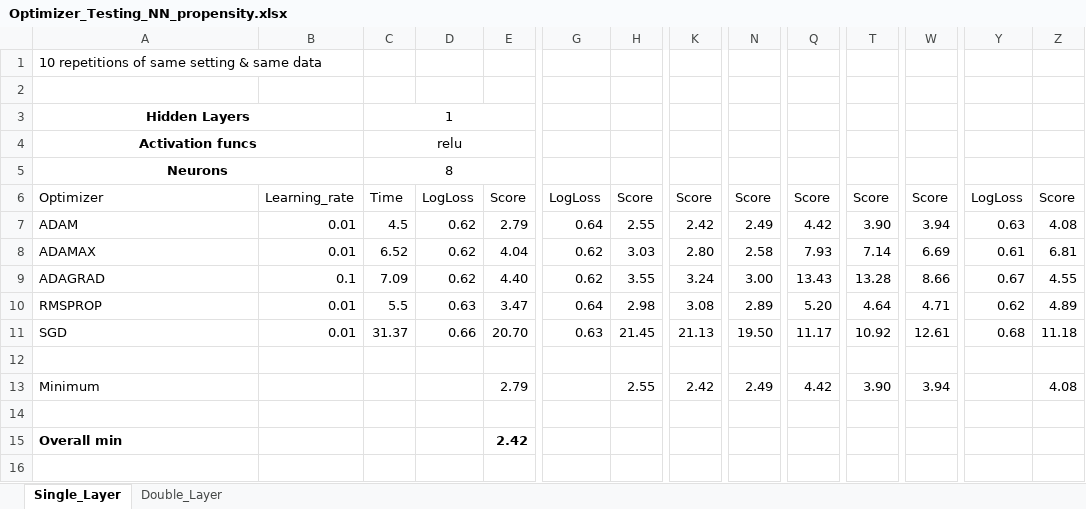
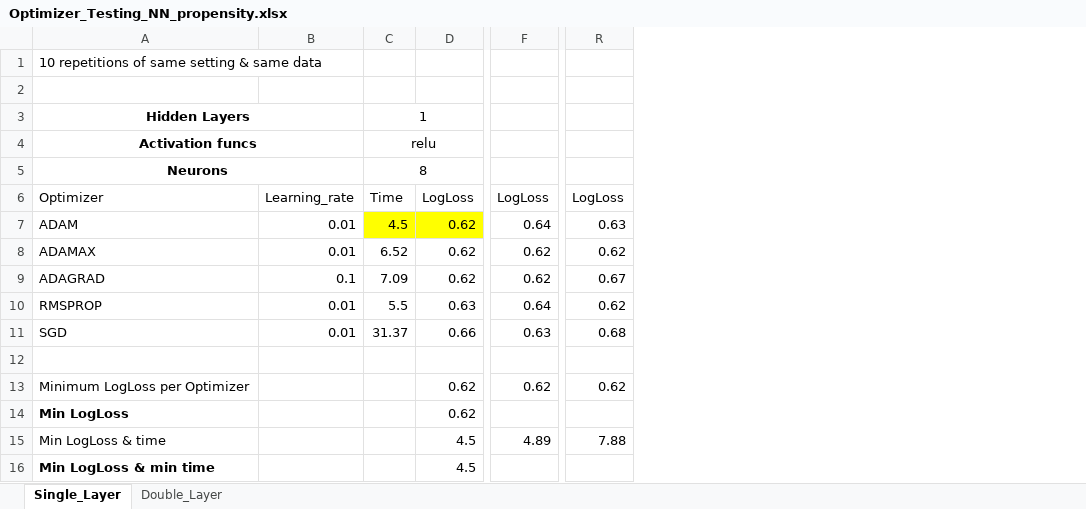
Before and after one commit to marccgrau/dml_est_general, an Excel workbook: efficiency_testing/sim_50_1/Optimizer_Testing_NN_propensity.xlsx, sheet Single_Layer, drawn as a sheet; only a part is shown, gaps mark what is left out; values as stored, in another font and other column widths than the file's, no borders; removed rows and columns are numbered as before the commit, all else as after; rows hold the shown columns only; the diff names each change by its address in the sheet, - before the commit and + after, or states it on an @@ line.

```diff
--- a/efficiency_testing/sim_50_1/Optimizer_Testing_NN_propensity.xlsx (sheet Single_Layer)
+++ b/efficiency_testing/sim_50_1/Optimizer_Testing_NN_propensity.xlsx (sheet Single_Layer)
-column E, rows 6-11: Score | 2.79 | 4.04 | 4.40 | 3.47 | 20.70
-column H, rows 6-11: Score | 2.55 | 3.03 | 3.55 | 2.98 | 21.45
-column K, rows 6-11: Score | 2.42 | 2.80 | 3.24 | 3.08 | 21.13
-column N, rows 6-11: Score | 2.49 | 2.58 | 3.00 | 2.89 | 19.50
-column Q, rows 6-11: Score | 4.42 | 7.93 | 13.43 | 5.20 | 11.17
-column T, rows 6-11: Score | 3.90 | 7.14 | 13.28 | 4.64 | 10.92
-column W, rows 6-11: Score | 3.94 | 6.69 | 8.66 | 4.71 | 12.61
-column Z, rows 6-11: Score | 4.08 | 6.81 | 4.55 | 4.89 | 11.18
-C7:D7 fill: none
+C7:D7 fill: #FFFF00
-R8: 0.61
+R8: 0.62
-row 13: Minimum |  |  |  | 2.79 |  | 2.55 | 2.42 | 2.49 | 4.42 | 3.90 | 3.94 |  | 4.08
-row 13: (empty)
+row 13: Minimum LogLoss per Optimizer |  |  | 0.62 | 0.62 | 0.62
-row 15: Overall min |  |  |  | 2.42
+row 14: Min LogLoss |  |  | 0.62
+row 15: Min LogLoss & time |  |  | 4.5 | 4.89 | 7.88
+row 16: Min LogLoss & min time |  |  | 4.5
```
Also changed, not shown: sheet Double_Layer, efficiency_testing/sim_50_1/Optimizer_Testing_NN_outcome.xlsx, 6 other files.
